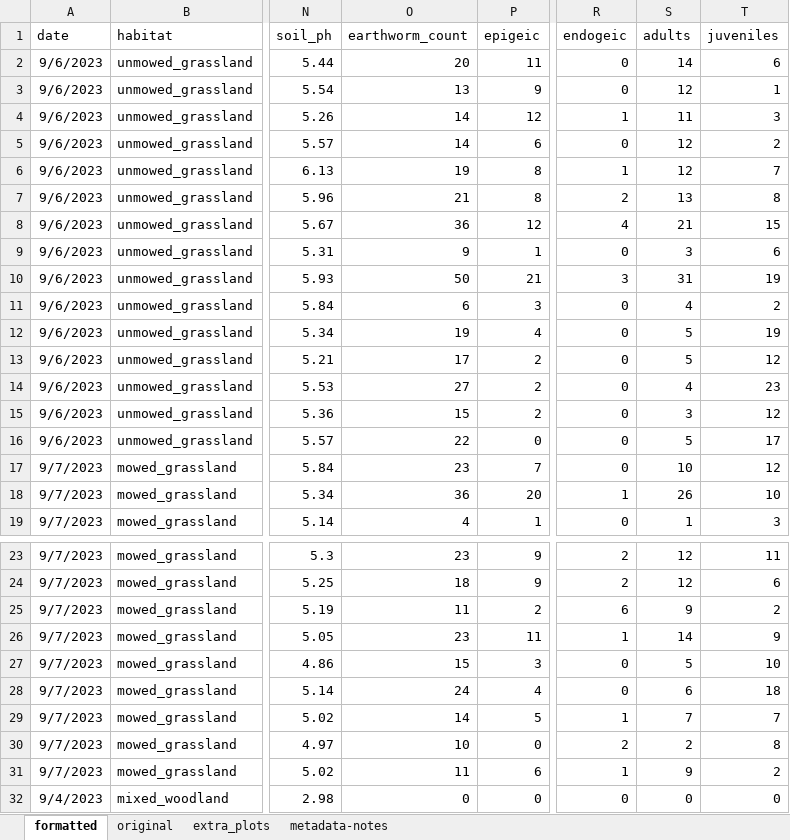
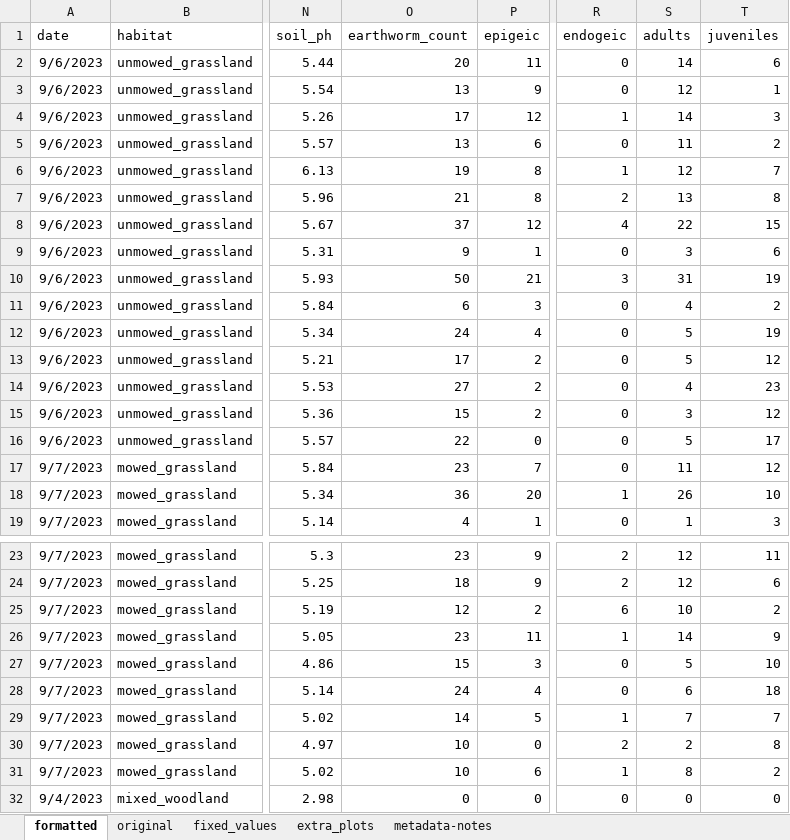
Before and after one commit to acolety/ees_worms, an Excel workbook: data/earthworm_data.xlsx, sheet formatted, drawn as a sheet; only a part is shown, gaps mark what is left out; values as stored, in another font and other column widths than the file's, no borders; the diff names each change by its address in the sheet, - before the commit and + after, or states it on an @@ line.

Commit message:
Corrected count errors

```diff
--- a/data/earthworm_data.xlsx (sheet formatted)
+++ b/data/earthworm_data.xlsx (sheet formatted)
+sheet tab: fixed_values
-O4 (earthworm_count): 14
+O4 (earthworm_count): 17
-S4 (adults): 11
+S4 (adults): 14
-O5 (earthworm_count): 14
+O5 (earthworm_count): 13
-S5 (adults): 12
+S5 (adults): 11
-O8 (earthworm_count): 36
+O8 (earthworm_count): 37
-S8 (adults): 21
+S8 (adults): 22
-O12 (earthworm_count): 19
+O12 (earthworm_count): 24
-S17 (adults): 10
+S17 (adults): 11
-O25 (earthworm_count): 11
+O25 (earthworm_count): 12
-S25 (adults): 9
+S25 (adults): 10
-O31 (earthworm_count): 11
+O31 (earthworm_count): 10
-S31 (adults): 9
+S31 (adults): 8
```
Also changed, not shown: sheet original, 1 other file.
